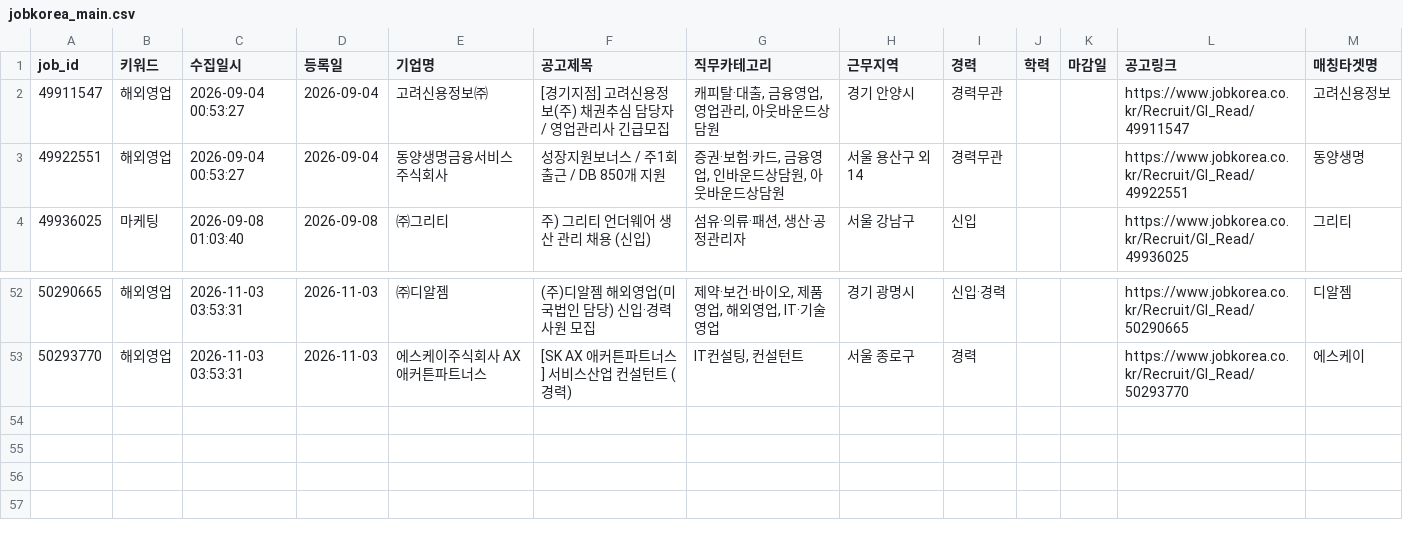
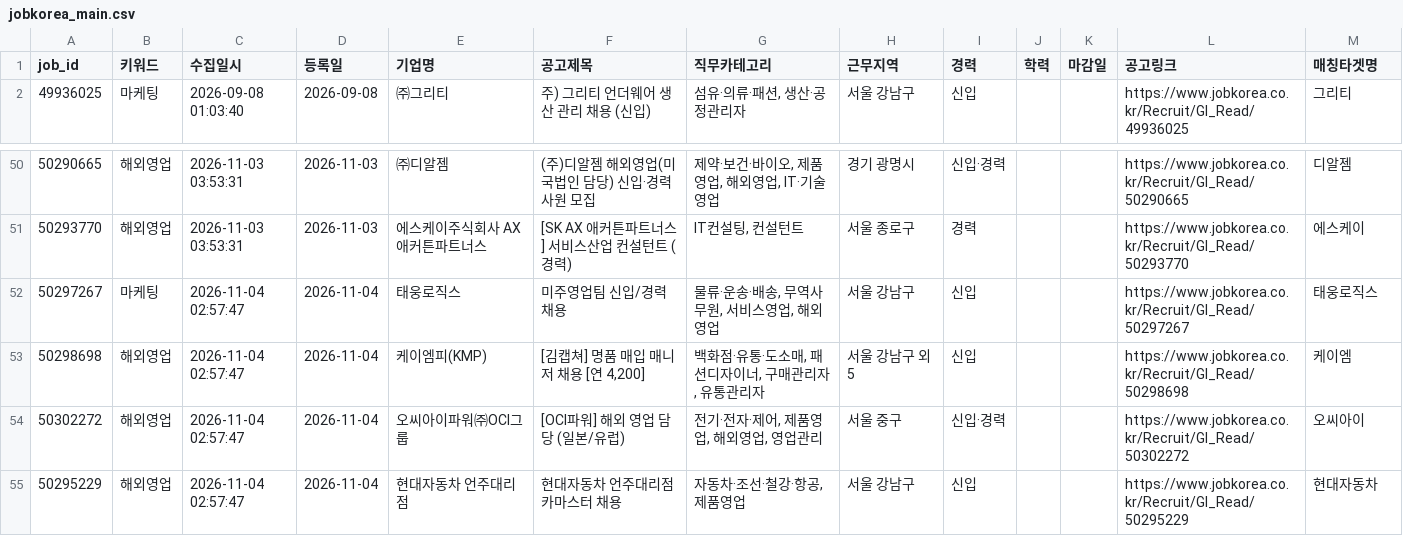
Before and after one commit to djgeum/RunETF, a CSV file: .github/job.bot/jobkorea_main.csv, drawn as a sheet; only a part is shown, gaps mark what is left out.

```diff
--- a/.github/job.bot/jobkorea_main.csv
+++ b/.github/job.bot/jobkorea_main.csv
@@ -1,4 +1,2 @@
 job_id,키워드,수집일시,등록일,기업명,공고제목,직무카테고리,근무지역,경력,학력,마감일,공고링크,매칭타겟명
-49911547,해외영업,2026-09-04 00:53:27,2026-09-04,고려신용정보㈜,[경기지점] 고려신용정보(주) 채권추심 담당자 / 영업관리사 긴급모집,"캐피탈·대출, 금융영업, 영업관리, 아웃바운드상담원",경기 안양시,경력무관,,,https://www.jobkorea.co.kr/Recruit/GI_Read/49911547,고려신용정보
-49922551,해외영업,2026-09-04 00:53:27,2026-09-04,동양생명금융서비스 주식회사,성장지원보너스 / 주1회 출근 / DB 850개 지원,"증권·보험·카드, 금융영업, 인바운드상담원, 아웃바운드상담원",서울 용산구 외 14,경력무관,,,https://www.jobkorea.co.kr/Recruit/GI_Read/49922551,동양생명
 49936025,마케팅,2026-09-08 01:03:40,2026-09-08,㈜그리티,주) 그리티 언더웨어 생산 관리 채용 (신입),"섬유·의류·패션, 생산·공정관리자",서울 강남구,신입,,,https://www.jobkorea.co.kr/Recruit/GI_Read/49936025,그리티
@@ -54 +52,5 @@
 50293770,해외영업,2026-11-03 03:53:31,2026-11-03,에스케이주식회사 AX 애커튼파트너스,[SK AX 애커튼파트너스] 서비스산업 컨설턴트 (경력),"IT컨설팅, 컨설턴트",서울 종로구,경력,,,https://www.jobkorea.co.kr/Recruit/GI_Read/50293770,에스케이
+50297267,마케팅,2026-11-04 02:57:47,2026-11-04,태웅로직스,미주영업팀 신입/경력 채용,"물류·운송·배송, 무역사무원, 서비스영업, 해외영업",서울 강남구,신입,,,https://www.jobkorea.co.kr/Recruit/GI_Read/50297267,태웅로직스
+50298698,해외영업,2026-11-04 02:57:47,2026-11-04,케이엠피(KMP),"[김캡쳐] 명품 매입 매니저 채용 [연 4,200]","백화점·유통·도소매, 패션디자이너, 구매관리자, 유통관리자",서울 강남구 외 5,신입,,,https://www.jobkorea.co.kr/Recruit/GI_Read/50298698,케이엠
+50302272,해외영업,2026-11-04 02:57:47,2026-11-04,오씨아이파워㈜OCI그룹,[OCI파워] 해외 영업 담당 (일본/유럽),"전기·전자·제어, 제품영업, 해외영업, 영업관리",서울 중구,신입·경력,,,https://www.jobkorea.co.kr/Recruit/GI_Read/50302272,오씨아이
+50295229,해외영업,2026-11-04 02:57:47,2026-11-04,현대자동차 언주대리점,현대자동차 언주대리점 카마스터 채용,"자동차·조선·철강·항공, 제품영업",서울 강남구,신입,,,https://www.jobkorea.co.kr/Recruit/GI_Read/50295229,현대자동차
```
Also changed, not shown: .github/job.bot/jobkorea_list.csv, .github/job.bot/notified_jobs.csv, 5 other files.
